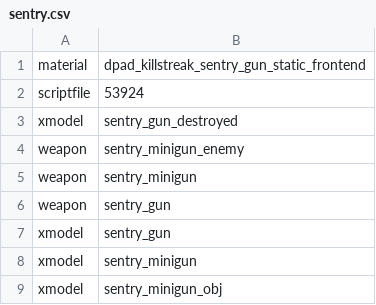
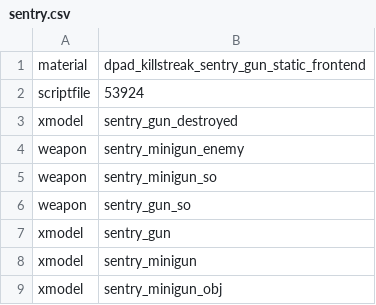
Before and after one commit to alicealys/h2-survival-mod, a CSV file: zone_source/sentry.csv, drawn as a sheet; only a part is shown.

```diff
--- a/zone_source/sentry.csv
+++ b/zone_source/sentry.csv
@@ -4,4 +4,4 @@ xmodel,sentry_gun_destroyed
 weapon,sentry_minigun_enemy
-weapon,sentry_minigun
-weapon,sentry_gun
+weapon,sentry_minigun_so
+weapon,sentry_gun_so
 xmodel,sentry_gun
```
Also changed, not shown: zone_source/weapons.csv, 50 other files.
